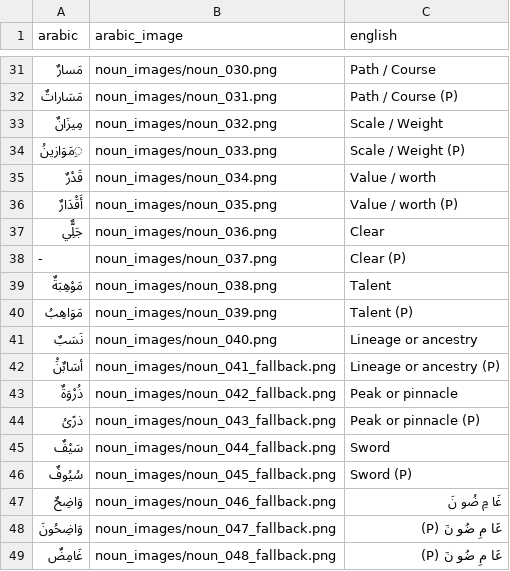
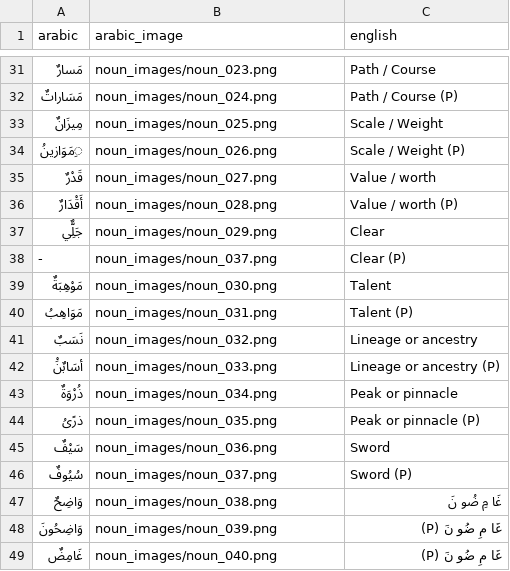
Before and after one commit to AbdulkareemAliu/thabit, a CSV file: vocabulary/36_Eloquence_Among_the_Arabs/nouns.csv, drawn as a sheet; only a part is shown, gaps mark what is left out; the diff covers the shown part only.

Commit message:
Fix noun image alignment and resume daily reviews

```diff
--- a/vocabulary/36_Eloquence_Among_the_Arabs/nouns.csv
+++ b/vocabulary/36_Eloquence_Among_the_Arabs/nouns.csv
@@ -31,19 +31,19 @@
-مَسارٌ,noun_images/noun_030.png,Path / Course
-مَسَاراتٌ,noun_images/noun_031.png,Path / Course (P)
-مِيزَانٌ,noun_images/noun_032.png,Scale / Weight
-ِمَوَازينُ,noun_images/noun_033.png,Scale / Weight (P)
-قَدْرٌ,noun_images/noun_034.png,Value / worth
-أَقْدَارٌ,noun_images/noun_035.png,Value / worth (P)
-جَلٌِّي,noun_images/noun_036.png,Clear
+مَسارٌ,noun_images/noun_023.png,Path / Course
+مَسَاراتٌ,noun_images/noun_024.png,Path / Course (P)
+مِيزَانٌ,noun_images/noun_025.png,Scale / Weight
+ِمَوَازينُ,noun_images/noun_026.png,Scale / Weight (P)
+قَدْرٌ,noun_images/noun_027.png,Value / worth
+أَقْدَارٌ,noun_images/noun_028.png,Value / worth (P)
+جَلٌِّي,noun_images/noun_029.png,Clear
 -,noun_images/noun_037.png,Clear (P)
-مَوْهِبَةٌ,noun_images/noun_038.png,Talent
-مَوَاهِبُ,noun_images/noun_039.png,Talent (P)
-نَسَبٌ,noun_images/noun_040.png,Lineage or ancestry
-أسَابٌنَْ,noun_images/noun_041_fallback.png,Lineage or ancestry (P)
-ذُرْوَةٌ,noun_images/noun_042_fallback.png,Peak or pinnacle
-ذرًىُ,noun_images/noun_043_fallback.png,Peak or pinnacle (P)
-سَيْفٌ,noun_images/noun_044_fallback.png,Sword
-سُيُوفٌ,noun_images/noun_045_fallback.png,Sword (P)
-وَاضِحٌ,noun_images/noun_046_fallback.png,غَا مِ ضُو نَ
-وَاضِحُونَ,noun_images/noun_047_fallback.png,غَا مِ ضُو نَ (P)
-غَامِضٌ,noun_images/noun_048_fallback.png,غَا مِ ضُو نَ (P)
+مَوْهِبَةٌ,noun_images/noun_030.png,Talent
+مَوَاهِبُ,noun_images/noun_031.png,Talent (P)
+نَسَبٌ,noun_images/noun_032.png,Lineage or ancestry
+أسَابٌنَْ,noun_images/noun_033.png,Lineage or ancestry (P)
+ذُرْوَةٌ,noun_images/noun_034.png,Peak or pinnacle
+ذرًىُ,noun_images/noun_035.png,Peak or pinnacle (P)
+سَيْفٌ,noun_images/noun_036.png,Sword
+سُيُوفٌ,noun_images/noun_037.png,Sword (P)
+وَاضِحٌ,noun_images/noun_038.png,غَا مِ ضُو نَ
+وَاضِحُونَ,noun_images/noun_039.png,غَا مِ ضُو نَ (P)
+غَامِضٌ,noun_images/noun_040.png,غَا مِ ضُو نَ (P)
```
Also changed, not shown: 21 edited cells elsewhere in this file, vocabulary/12_My_Day_at_School/nouns.csv, vocabulary/25_Food_Allergies/nouns.csv, 24 other files.
